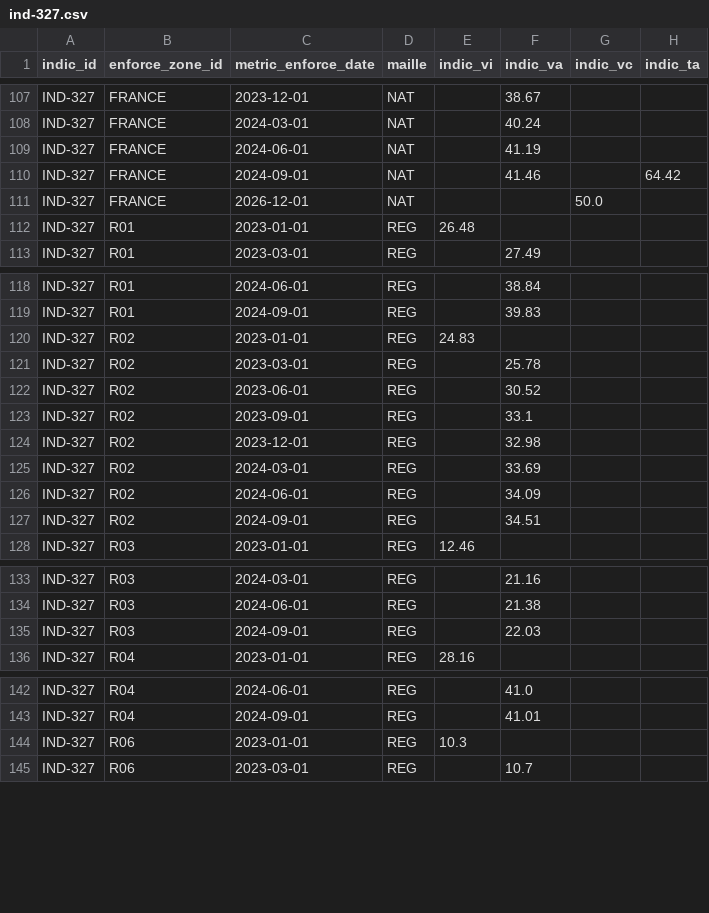
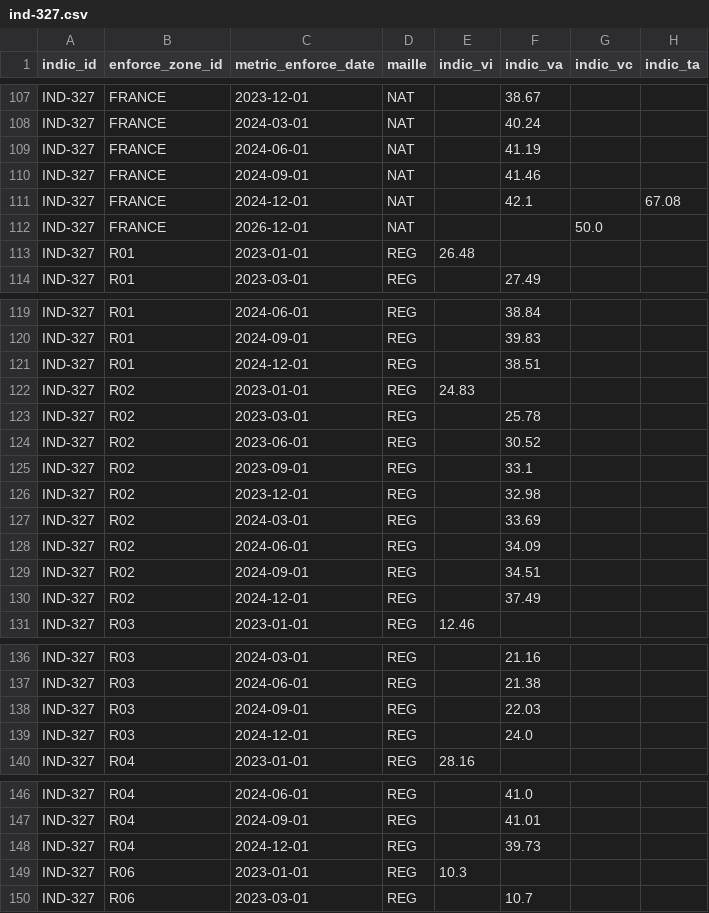
Before and after one commit to DITP-pilotage/barometre-resultats, a CSV file: data/ind-327.csv, drawn as a sheet; only a part is shown, gaps mark what is left out; the diff covers the shown part only.

Commit message:
data::12-02-2025

```diff
--- a/data/ind-327.csv
+++ b/data/ind-327.csv
@@ -109,3 +109,4 @@ IND-327,FRANCE,2024-03-01,NAT,,40.24,,
 IND-327,FRANCE,2024-06-01,NAT,,41.19,,
-IND-327,FRANCE,2024-09-01,NAT,,41.46,,64.42
+IND-327,FRANCE,2024-09-01,NAT,,41.46,,
+IND-327,FRANCE,2024-12-01,NAT,,42.1,,67.08
 IND-327,FRANCE,2026-12-01,NAT,,,50.0,
@@ -119,2 +120,3 @@ IND-327,R01,2024-06-01,REG,,38.84,,
 IND-327,R01,2024-09-01,REG,,39.83,,
+IND-327,R01,2024-12-01,REG,,38.51,,
 IND-327,R02,2023-01-01,REG,24.83,,,
@@ -127,2 +129,3 @@ IND-327,R02,2024-06-01,REG,,34.09,,
 IND-327,R02,2024-09-01,REG,,34.51,,
+IND-327,R02,2024-12-01,REG,,37.49,,
 IND-327,R03,2023-01-01,REG,12.46,,,
@@ -135,2 +138,3 @@ IND-327,R03,2024-06-01,REG,,21.38,,
 IND-327,R03,2024-09-01,REG,,22.03,,
+IND-327,R03,2024-12-01,REG,,24.0,,
 IND-327,R04,2023-01-01,REG,28.16,,,
@@ -143,2 +147,3 @@ IND-327,R04,2024-06-01,REG,,41.0,,
 IND-327,R04,2024-09-01,REG,,41.01,,
+IND-327,R04,2024-12-01,REG,,39.73,,
 IND-327,R06,2023-01-01,REG,10.3,,,
```
Also changed, not shown: 14 added rows elsewhere in this file, data/ind-330.csv, data/ind-834.csv, 1 other file.
